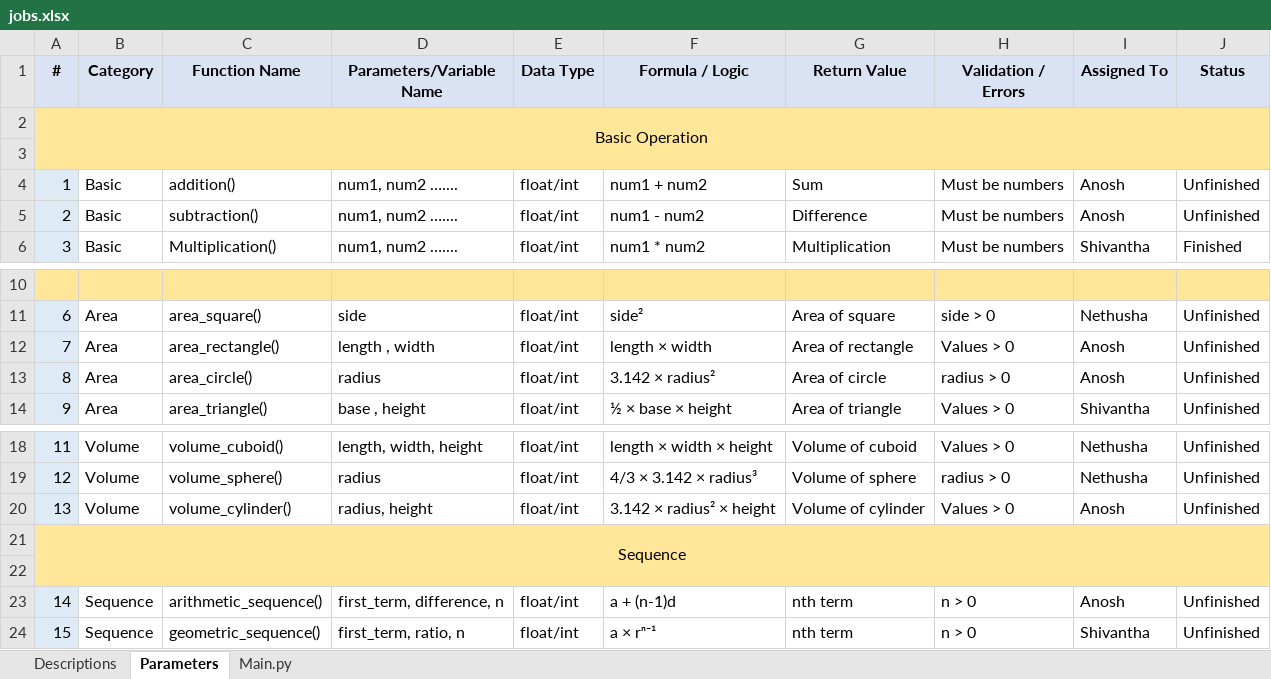
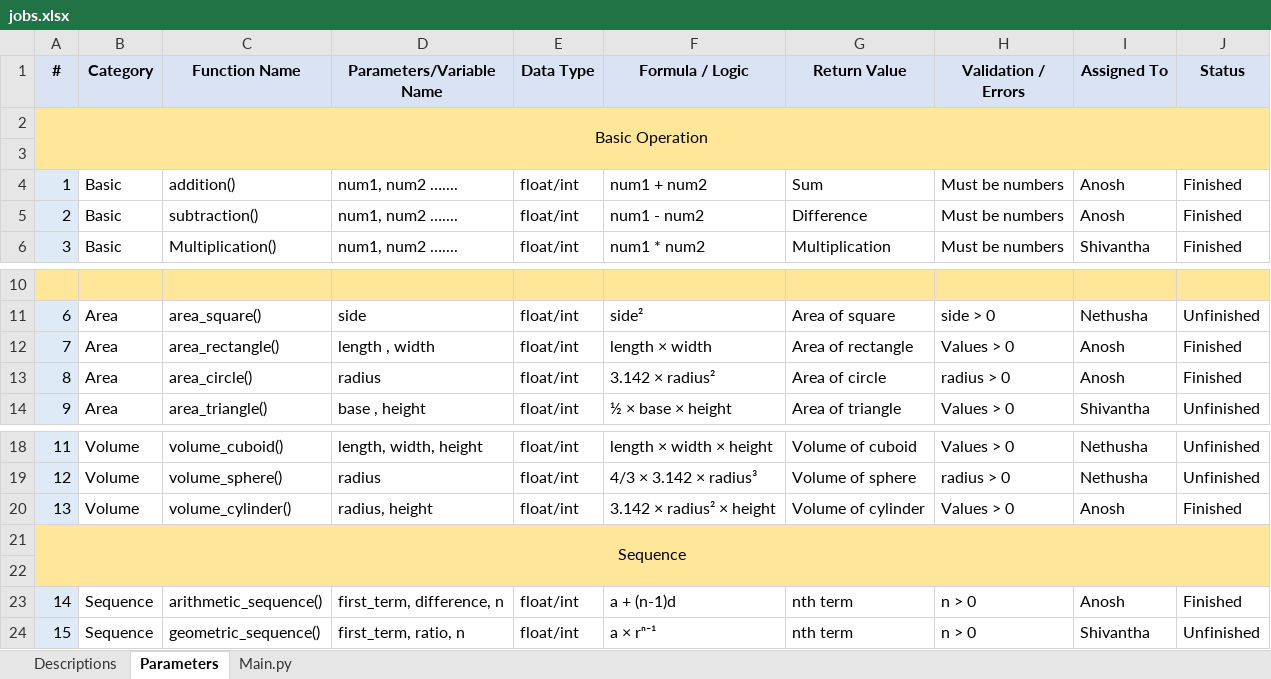
Before and after one commit to revenMadWolf/Command-Line-Interface-Calculator, an Excel workbook: jobs.xlsx, sheet Parameters, drawn as a sheet; only a part is shown, gaps mark what is left out; values as stored, in another font and other column widths than the file's, no borders; conditional formats not drawn; the diff names each change by its address in the sheet, - before the commit and + after, or states it on an @@ line.

```diff
--- a/jobs.xlsx (sheet Parameters)
+++ b/jobs.xlsx (sheet Parameters)
-J4:J5 (Status): Unfinished
+J4:J5 (Status): Finished
-J12:J13 (Status): Unfinished
+J12:J13 (Status): Finished
-J20 (Status): Unfinished
+J20 (Status): Finished
-J23 (Status): Unfinished
+J23 (Status): Finished
```
Also changed, not shown: 1 other file.
